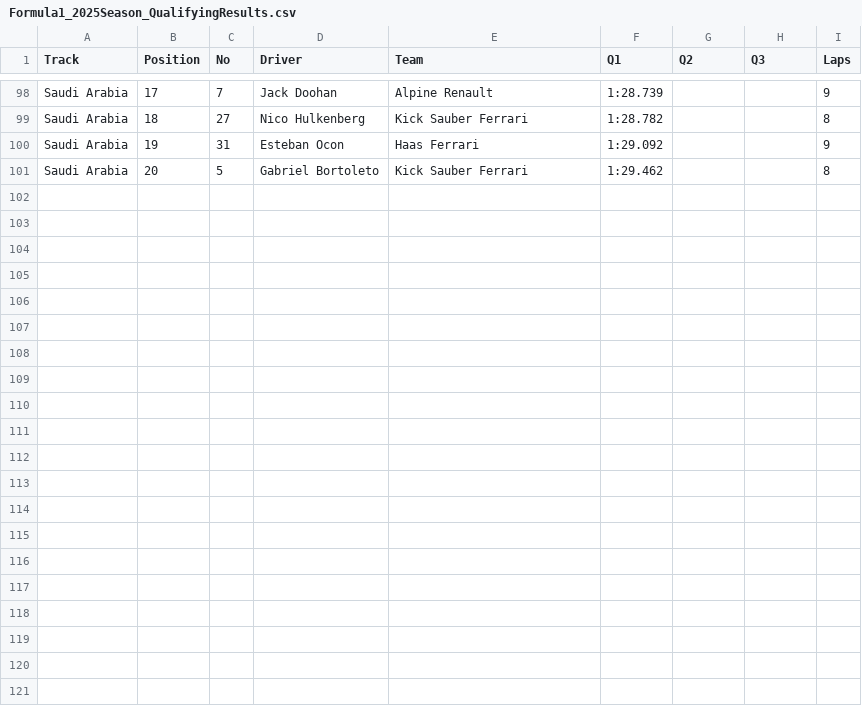
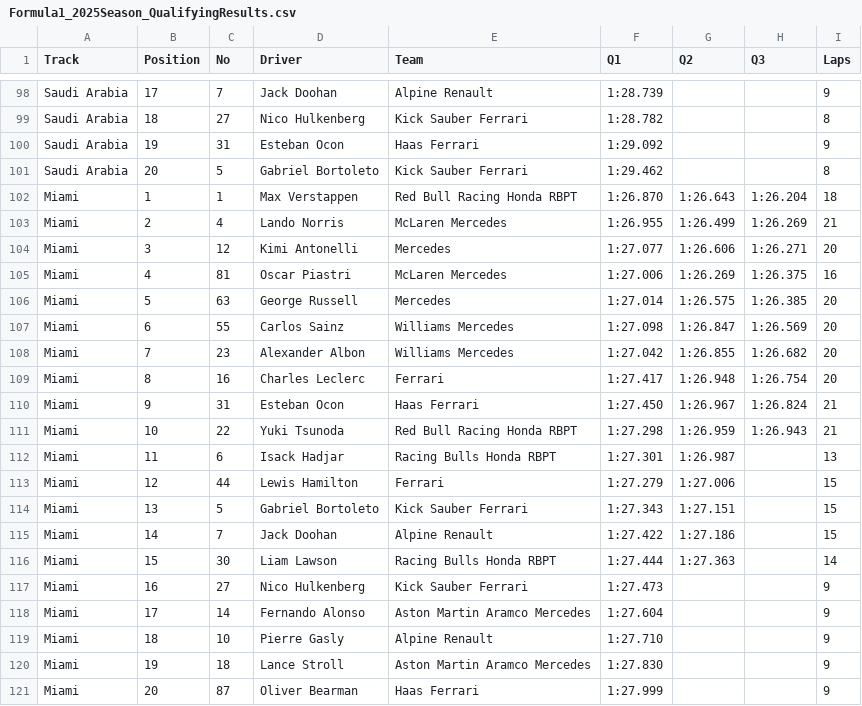
Before and after one commit to toUpperCase78/formula1-datasets, a CSV file: Formula1_2025Season_QualifyingResults.csv, drawn as a sheet; only a part is shown, gaps mark what is left out.

Commit message:
F1 2025 Season Qualifying Results (6 of 24 Rounds)

```diff
--- a/Formula1_2025Season_QualifyingResults.csv
+++ b/Formula1_2025Season_QualifyingResults.csv
@@ -101 +101,21 @@ Saudi Arabia,19,31,Esteban Ocon,Haas Ferrari,1:29.092,,,9
 Saudi Arabia,20,5,Gabriel Bortoleto,Kick Sauber Ferrari,1:29.462,,,8
+Miami,1,1,Max Verstappen,Red Bull Racing Honda RBPT,1:26.870,1:26.643,1:26.204,18
+Miami,2,4,Lando Norris,McLaren Mercedes,1:26.955,1:26.499,1:26.269,21
+Miami,3,12,Kimi Antonelli,Mercedes,1:27.077,1:26.606,1:26.271,20
+Miami,4,81,Oscar Piastri,McLaren Mercedes,1:27.006,1:26.269,1:26.375,16
+Miami,5,63,George Russell,Mercedes,1:27.014,1:26.575,1:26.385,20
+Miami,6,55,Carlos Sainz,Williams Mercedes,1:27.098,1:26.847,1:26.569,20
+Miami,7,23,Alexander Albon,Williams Mercedes,1:27.042,1:26.855,1:26.682,20
+Miami,8,16,Charles Leclerc,Ferrari,1:27.417,1:26.948,1:26.754,20
+Miami,9,31,Esteban Ocon,Haas Ferrari,1:27.450,1:26.967,1:26.824,21
+Miami,10,22,Yuki Tsunoda,Red Bull Racing Honda RBPT,1:27.298,1:26.959,1:26.943,21
+Miami,11,6,Isack Hadjar,Racing Bulls Honda RBPT,1:27.301,1:26.987,,13
+Miami,12,44,Lewis Hamilton,Ferrari,1:27.279,1:27.006,,15
+Miami,13,5,Gabriel Bortoleto,Kick Sauber Ferrari,1:27.343,1:27.151,,15
+Miami,14,7,Jack Doohan,Alpine Renault,1:27.422,1:27.186,,15
+Miami,15,30,Liam Lawson,Racing Bulls Honda RBPT,1:27.444,1:27.363,,14
+Miami,16,27,Nico Hulkenberg,Kick Sauber Ferrari,1:27.473,,,9
+Miami,17,14,Fernando Alonso,Aston Martin Aramco Mercedes,1:27.604,,,9
+Miami,18,10,Pierre Gasly,Alpine Renault,1:27.710,,,9
+Miami,19,18,Lance Stroll,Aston Martin Aramco Mercedes,1:27.830,,,9
+Miami,20,87,Oliver Bearman,Haas Ferrari,1:27.999,,,9
```
